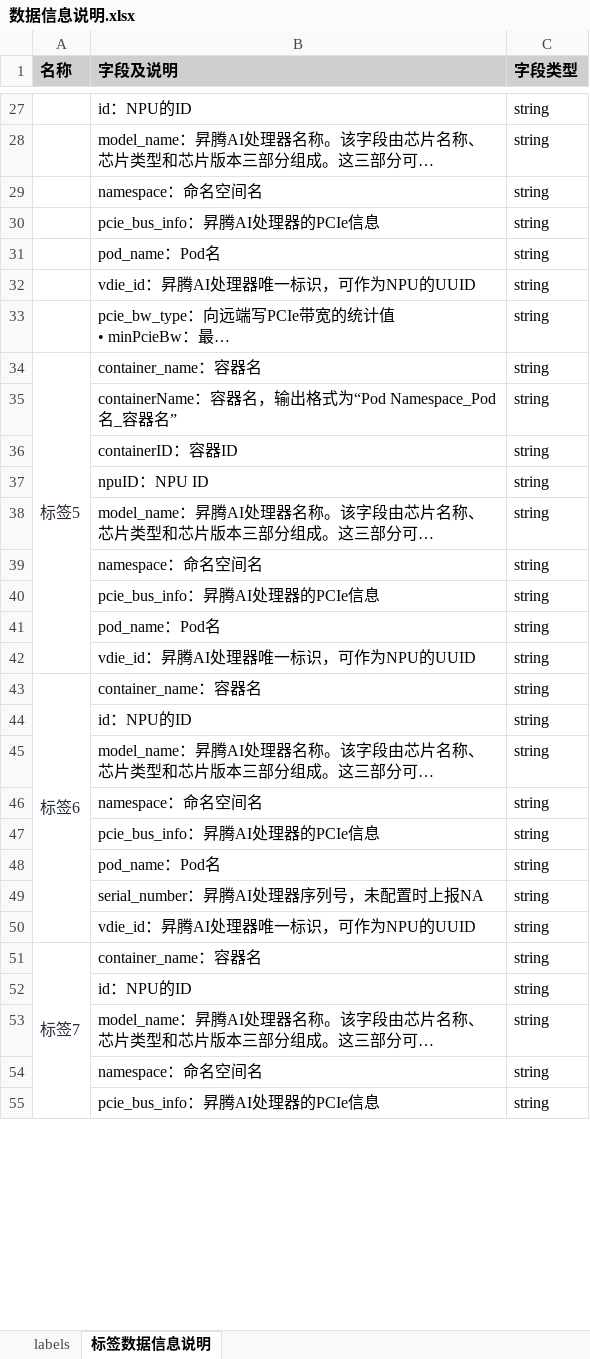
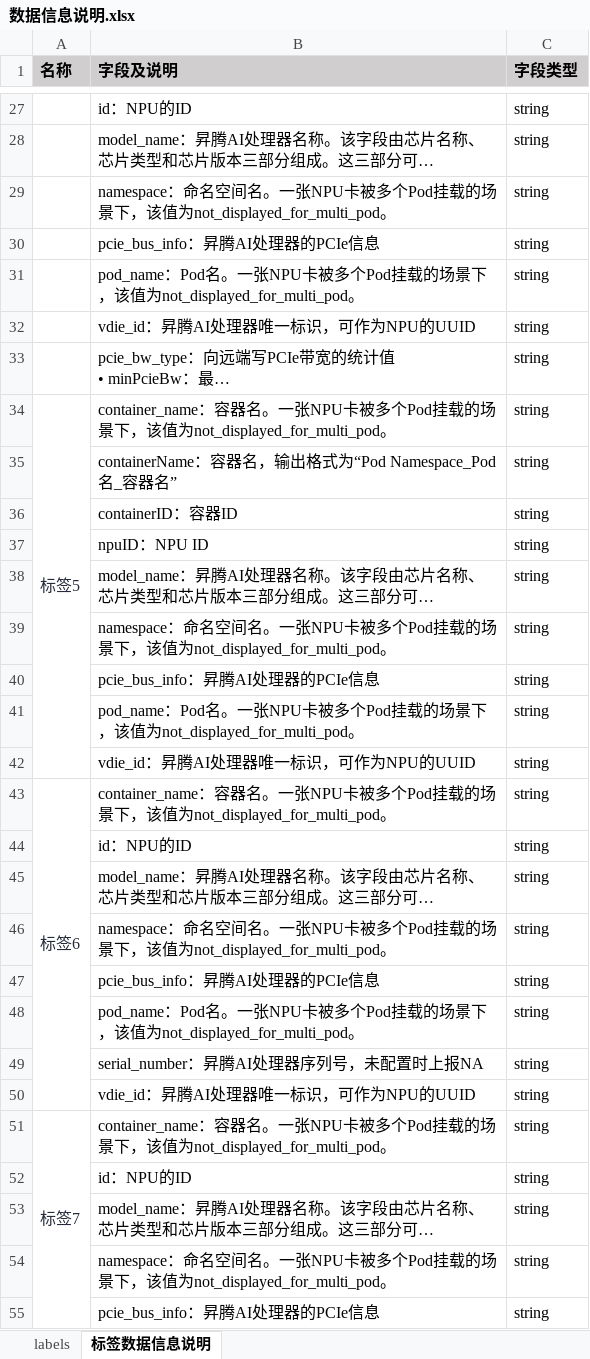
Before and after one commit to Ascend/mind-cluster, an Excel workbook: docs/zh/resource/数据信息说明.xlsx, sheet 标签数据信息说明, drawn as a sheet; only a part is shown, gaps mark what is left out; long unchanged cells end in …; values as stored, in another font and other column widths than the file's, no borders; the diff covers the shown part only; the diff names each change by its address in the sheet, - before the commit and + after, or states it on an @@ line.

```diff
--- a/docs/zh/resource/数据信息说明.xlsx (sheet 标签数据信息说明)
+++ b/docs/zh/resource/数据信息说明.xlsx (sheet 标签数据信息说明)
-B29 (字段及说明): namespace：命名空间名
+B29 (字段及说明): namespace：命名空间名。一张NPU卡被多个Pod挂载的场景下，该值为not_displayed_for_multi_pod。
-B31 (字段及说明): pod_name：Pod名
+B31 (字段及说明): pod_name：Pod名。一张NPU卡被多个Pod挂载的场景下，该值为not_displayed_for_multi_pod。
-B34 (字段及说明): container_name：容器名
+B34 (字段及说明): container_name：容器名。一张NPU卡被多个Pod挂载的场景下，该值为not_displayed_for_multi_pod。
-B39 (字段及说明): namespace：命名空间名
+B39 (字段及说明): namespace：命名空间名。一张NPU卡被多个Pod挂载的场景下，该值为not_displayed_for_multi_pod。
-B41 (字段及说明): pod_name：Pod名
+B41 (字段及说明): pod_name：Pod名。一张NPU卡被多个Pod挂载的场景下，该值为not_displayed_for_multi_pod。
-B43 (字段及说明): container_name：容器名
+B43 (字段及说明): container_name：容器名。一张NPU卡被多个Pod挂载的场景下，该值为not_displayed_for_multi_pod。
-B46 (字段及说明): namespace：命名空间名
+B46 (字段及说明): namespace：命名空间名。一张NPU卡被多个Pod挂载的场景下，该值为not_displayed_for_multi_pod。
-B48 (字段及说明): pod_name：Pod名
+B48 (字段及说明): pod_name：Pod名。一张NPU卡被多个Pod挂载的场景下，该值为not_displayed_for_multi_pod。
-B51 (字段及说明): container_name：容器名
+B51 (字段及说明): container_name：容器名。一张NPU卡被多个Pod挂载的场景下，该值为not_displayed_for_multi_pod。
-B54 (字段及说明): namespace：命名空间名
+B54 (字段及说明): namespace：命名空间名。一张NPU卡被多个Pod挂载的场景下，该值为not_displayed_for_multi_pod。
```
Also changed, not shown: 14 edited cells elsewhere in this sheet, 40 other files.
